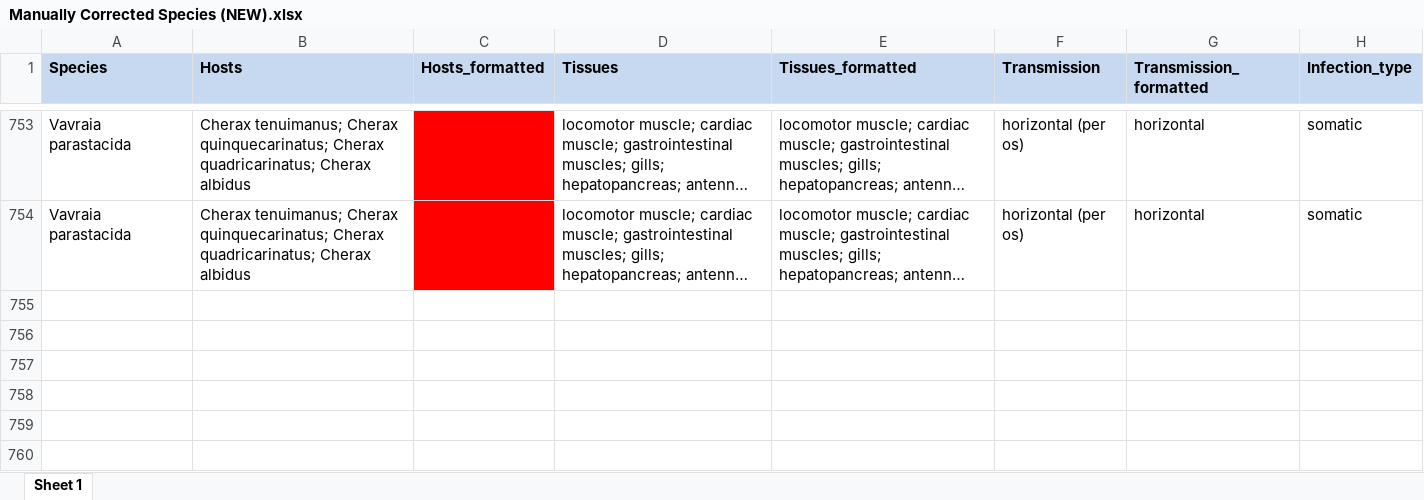
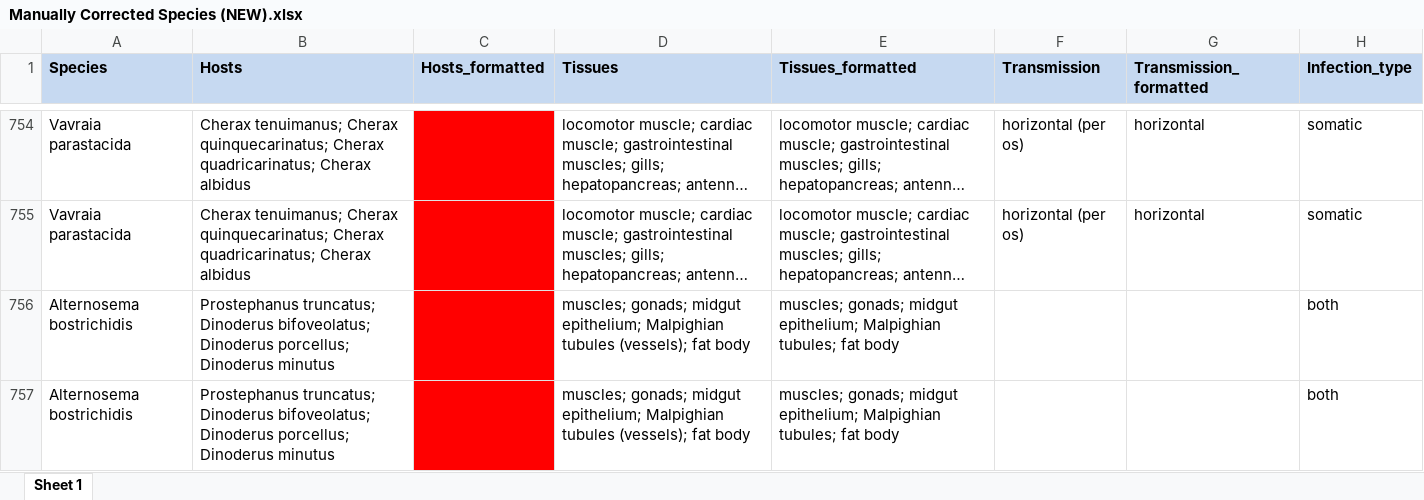
Before and after one commit to bmurareanu/Microsporidia-Database, an Excel workbook: Figure S4/Fig S4B - Infections by environment/Manually Corrected Species (NEW).xlsx, sheet Sheet 1, drawn as a sheet; only a part is shown, gaps mark what is left out; long unchanged cells end in …; values as stored, in another font and other column widths than the file's, no borders; the diff covers the shown part only; the diff names each change by its address in the sheet, - before the commit and + after, or states it on an @@ line.

```diff
--- a/Figure S4/Fig S4B - Infections by environment/Manually Corrected Species (NEW).xlsx (sheet Sheet 1)
+++ b/Figure S4/Fig S4B - Infections by environment/Manually Corrected Species (NEW).xlsx (sheet Sheet 1)
+row 756: Alternosema bostrichidis | Prostephanus truncatus; Dinoderus bifoveolatus; Dinoderus porcellus; Dinoderus minutus |  | muscles; gonads; midgut epithelium; Malpighian tubules (vessels); fat body | muscles; gonads; midgut epithelium; Malpighian tubules; fat body |  |  | both
+row 757: Alternosema bostrichidis | Prostephanus truncatus; Dinoderus bifoveolatus; Dinoderus porcellus; Dinoderus minutus |  | muscles; gonads; midgut epithelium; Malpighian tubules (vessels); fat body | muscles; gonads; midgut epithelium; Malpighian tubules; fat body |  |  | both
```
Also changed, not shown: 3 added rows and 6 edited cells elsewhere in this sheet, Figure S4/Fig S4B - Infections by environment/Table S2 Host Masterlist.xlsx, Figure S4/Fig S4B - Infections by environment/Transmission Database.xlsx, 1 other file.
